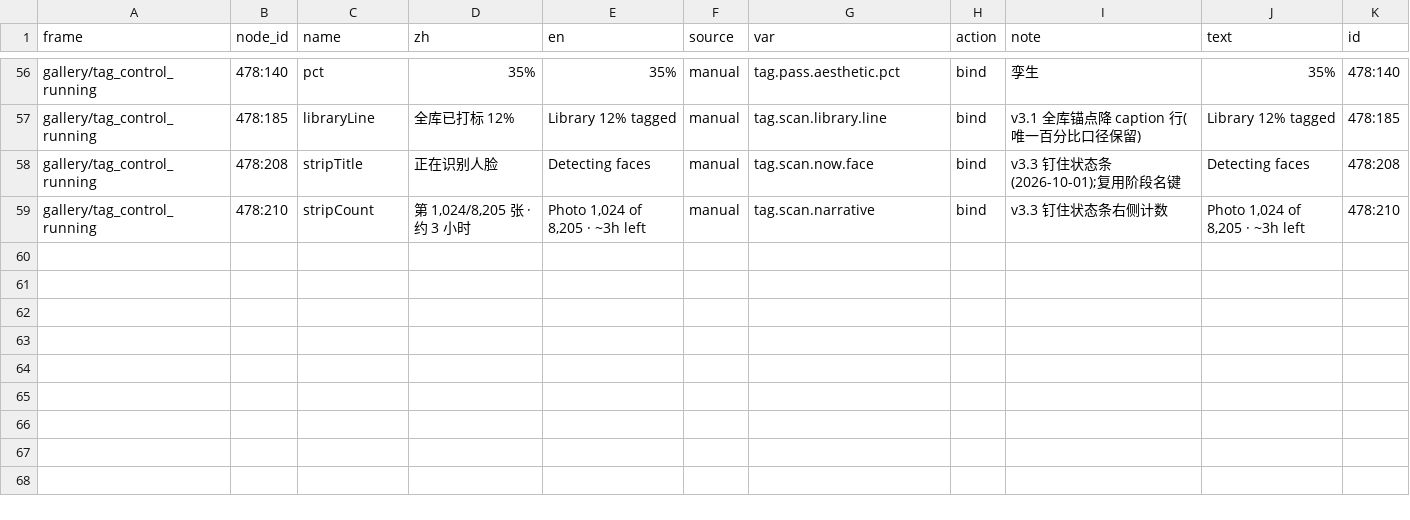
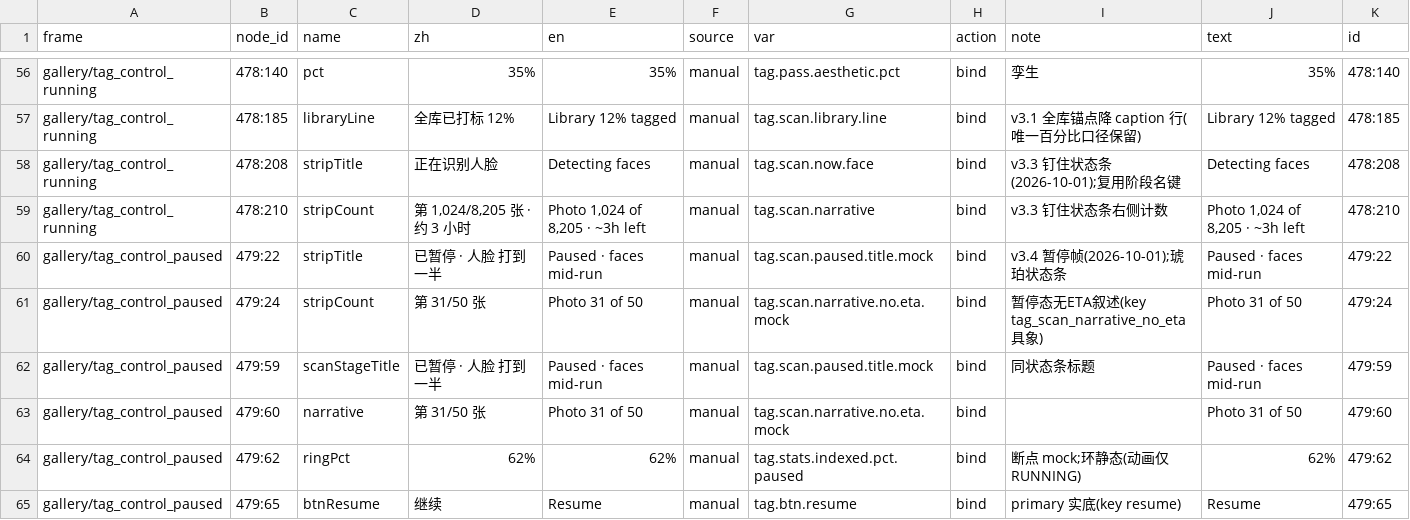
Before and after one commit to littleseven/polang, a CSV file: docs/08-UI-SPECS/screens/lang/gallery_en.csv, drawn as a sheet; only a part is shown, gaps mark what is left out.

```diff
--- a/docs/08-UI-SPECS/screens/lang/gallery_en.csv
+++ b/docs/08-UI-SPECS/screens/lang/gallery_en.csv
@@ -59 +59,7 @@ gallery/tag_control_running,478:208,stripTitle,正在识别人脸,Detecting face
 gallery/tag_control_running,478:210,stripCount,"第 1,024/8,205 张 · 约 3 小时","Photo 1,024 of 8,205 · ~3h left",manual,tag.scan.narrative,bind,v3.3 钉住状态条右侧计数,"Photo 1,024 of 8,205 · ~3h left",478:210
+gallery/tag_control_paused,479:22,stripTitle,已暂停 · 人脸 打到一半,Paused · faces mid-run,manual,tag.scan.paused.title.mock,bind,v3.4 暂停帧(2026-10-01);琥珀状态条,Paused · faces mid-run,479:22
+gallery/tag_control_paused,479:24,stripCount,第 31/50 张,Photo 31 of 50,manual,tag.scan.narrative.no.eta.mock,bind,暂停态无ETA叙述(key tag_scan_narrative_no_eta 具象),Photo 31 of 50,479:24
+gallery/tag_control_paused,479:59,scanStageTitle,已暂停 · 人脸 打到一半,Paused · faces mid-run,manual,tag.scan.paused.title.mock,bind,同状态条标题,Paused · faces mid-run,479:59
+gallery/tag_control_paused,479:60,narrative,第 31/50 张,Photo 31 of 50,manual,tag.scan.narrative.no.eta.mock,bind,,Photo 31 of 50,479:60
+gallery/tag_control_paused,479:62,ringPct,62%,62%,manual,tag.stats.indexed.pct.paused,bind,断点 mock;环静态(动画仅 RUNNING),62%,479:62
+gallery/tag_control_paused,479:65,btnResume,继续,Resume,manual,tag.btn.resume,bind,primary 实底(key resume),Resume,479:65
```
Also changed, not shown: 7 other files.
